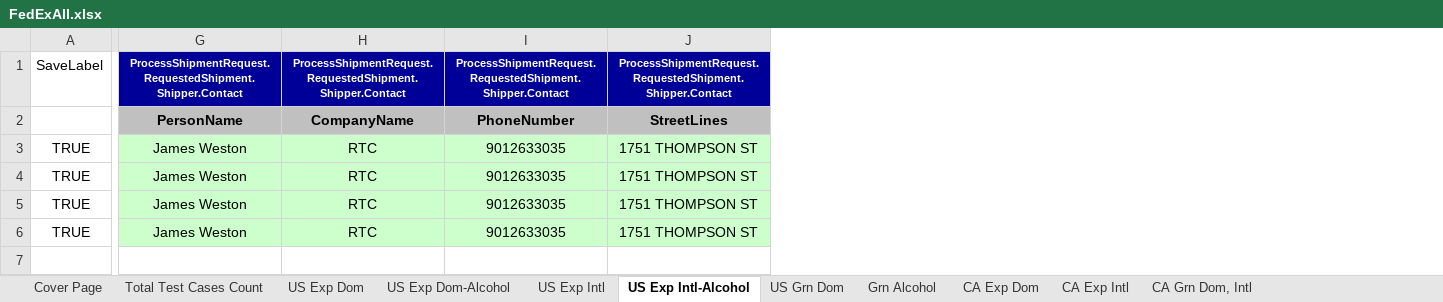
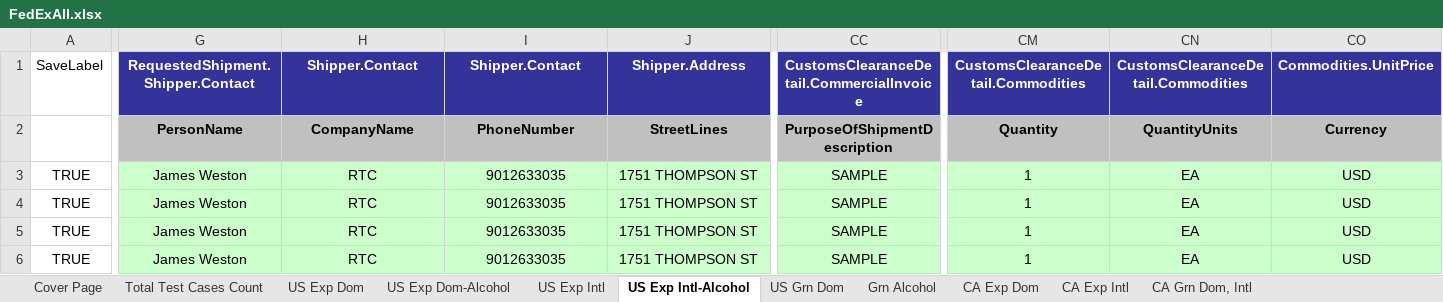
Before and after one commit to dregraham/ShipWorks, an Excel workbook: Code/ShipWorks.Tests.Integration.MSTest/DataSources/FedExAll.xlsx, sheet US Exp Intl-Alcohol, drawn as a sheet; only a part is shown, gaps mark what is left out; values as stored, in another font and other column widths than the file's, no borders; the diff covers the shown part only; the diff names each change by its address in the sheet, - before the commit and + after, or states it on an @@ line.

Commit message:
Added US Express Intl Acohol

```diff
--- a/Code/ShipWorks.Tests.Integration.MSTest/DataSources/FedExAll.xlsx (sheet US Exp Intl-Alcohol)
+++ b/Code/ShipWorks.Tests.Integration.MSTest/DataSources/FedExAll.xlsx (sheet US Exp Intl-Alcohol)
+column CC, rows 1-6: CustomsClearanceDetail.CommercialInvoice | PurposeOfShipmentDescription | SAMPLE | SAMPLE | SAMPLE | SAMPLE
@@ column CM unhidden, rows 1-6: CustomsClearanceDetail.Commodities | Quantity | 1 | 1 | 1 | 1 @@
@@ column CN unhidden, rows 1-6: CustomsClearanceDetail.Commodities | QuantityUnits | EA | EA | EA | EA @@
+column CO, rows 1-6: Commodities.UnitPrice | Currency | USD | USD | USD | USD
-G1:J1 fill: #000099
+G1:J1 fill: #333399, text size: larger
-G1: ProcessShipmentRequest.RequestedShipment.Shipper.Contact
+G1: RequestedShipment.Shipper.Contact
-H1: ProcessShipmentRequest.RequestedShipment.Shipper.Contact
+H1: Shipper.Contact
-I1: ProcessShipmentRequest.RequestedShipment.Shipper.Contact
+I1: Shipper.Contact
-J1: ProcessShipmentRequest.RequestedShipment.Shipper.Contact
+J1: Shipper.Address
```
Also changed, not shown: 92 edited cells and cell formats elsewhere in this sheet, hidden cells, 1 other file.
